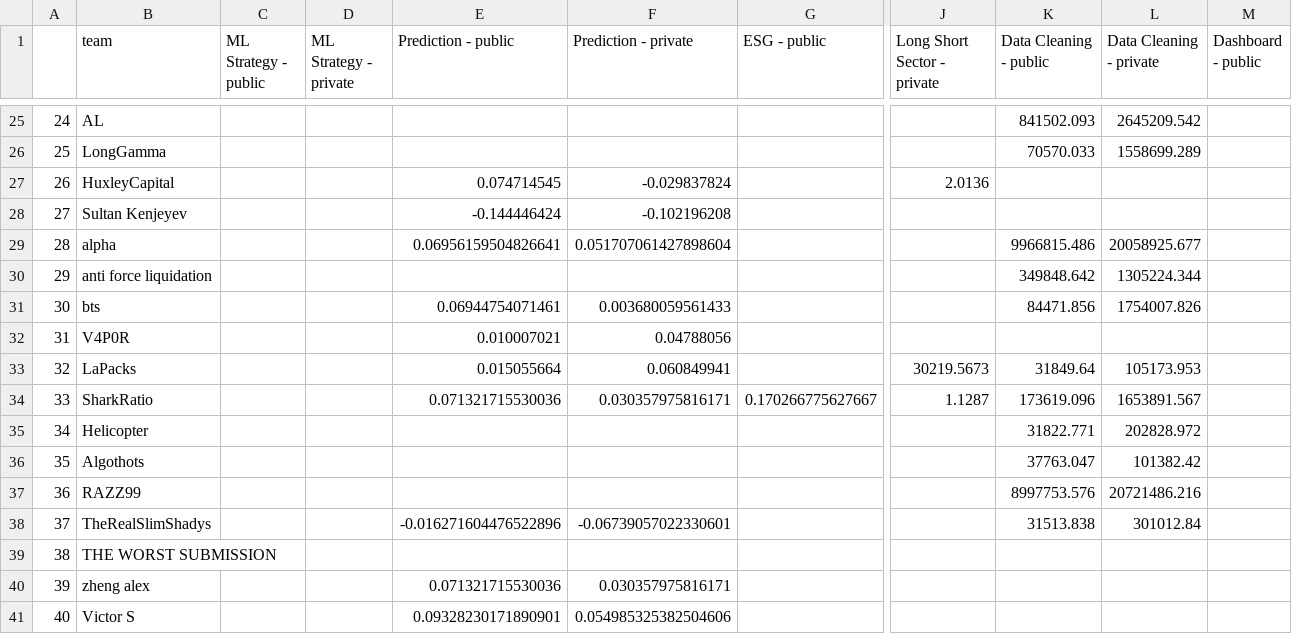
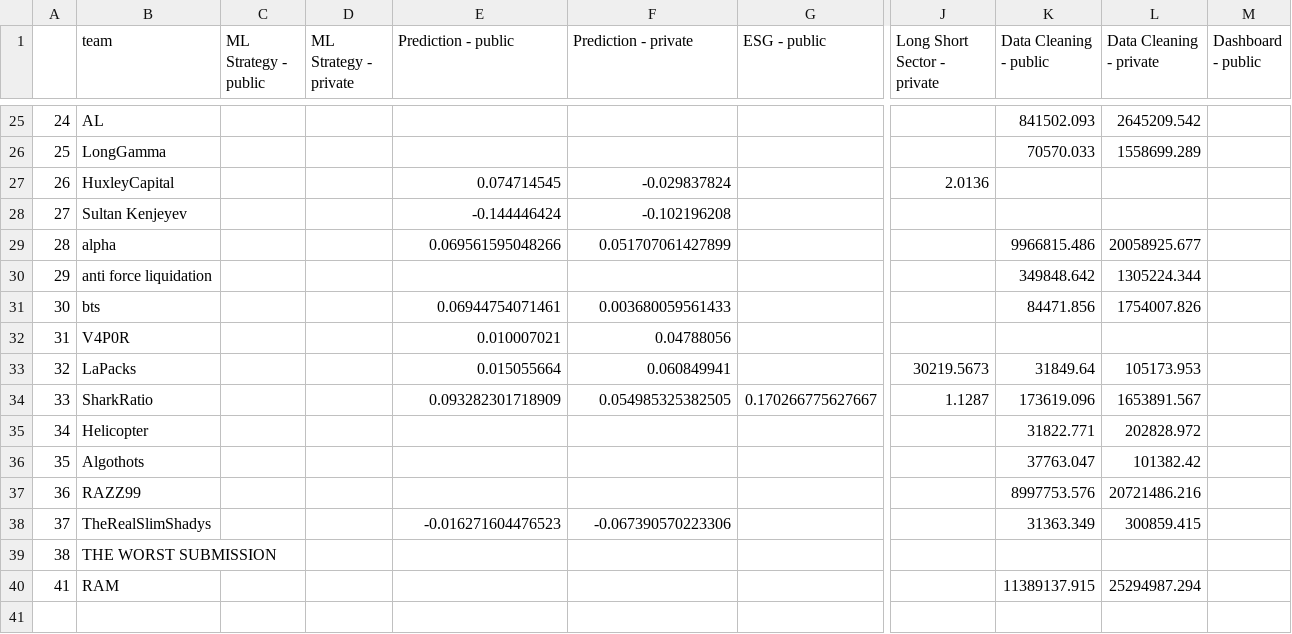
Before and after one commit to algotradingsoc/leaderboard, a CSV file: result.csv, drawn as a sheet; only a part is shown, gaps mark what is left out; removed rows and columns are numbered as before the commit, all else as after; rows hold the shown columns only; the diff covers the shown part only; the diff names each change by its address in the sheet, - before the commit and + after, or states it on an @@ line.

Commit message:
data updateg

```diff
--- a/result.csv
+++ b/result.csv
-E29 (Prediction - public): 0.06956159504826641
+E29 (Prediction - public): 0.069561595048266
-F29 (Prediction - private): 0.051707061427898604
+F29 (Prediction - private): 0.051707061427899
-E34 (Prediction - public): 0.071321715530036
+E34 (Prediction - public): 0.093282301718909
-F34 (Prediction - private): 0.030357975816171
+F34 (Prediction - private): 0.054985325382505
-E38 (Prediction - public): -0.016271604476522896
+E38 (Prediction - public): -0.016271604476523
-F38 (Prediction - private): -0.06739057022330601
+F38 (Prediction - private): -0.067390570223306
-K38 (Data Cleaning - public): 31513.838
+K38 (Data Cleaning - public): 31363.349
-L38 (Data Cleaning - private): 301012.84
+L38 (Data Cleaning - private): 300859.415
-row 40: 39 | zheng alex |  |  | 0.071321715530036 | 0.030357975816171
-row 41: 40 | Victor S |  |  | 0.09328230171890901 | 0.054985325382504606
+row 40: 41 | RAM |  |  |  |  |  |  | 11389137.915 | 25294987.294
```
Also changed, not shown: 17 edited cells elsewhere in this file, 1 other file.
